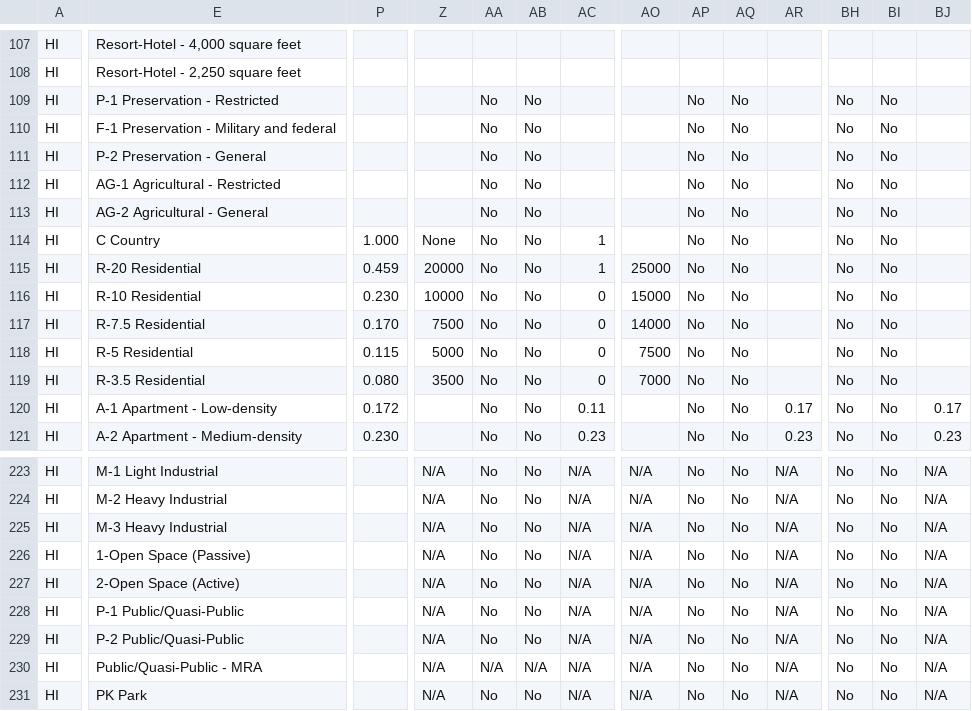
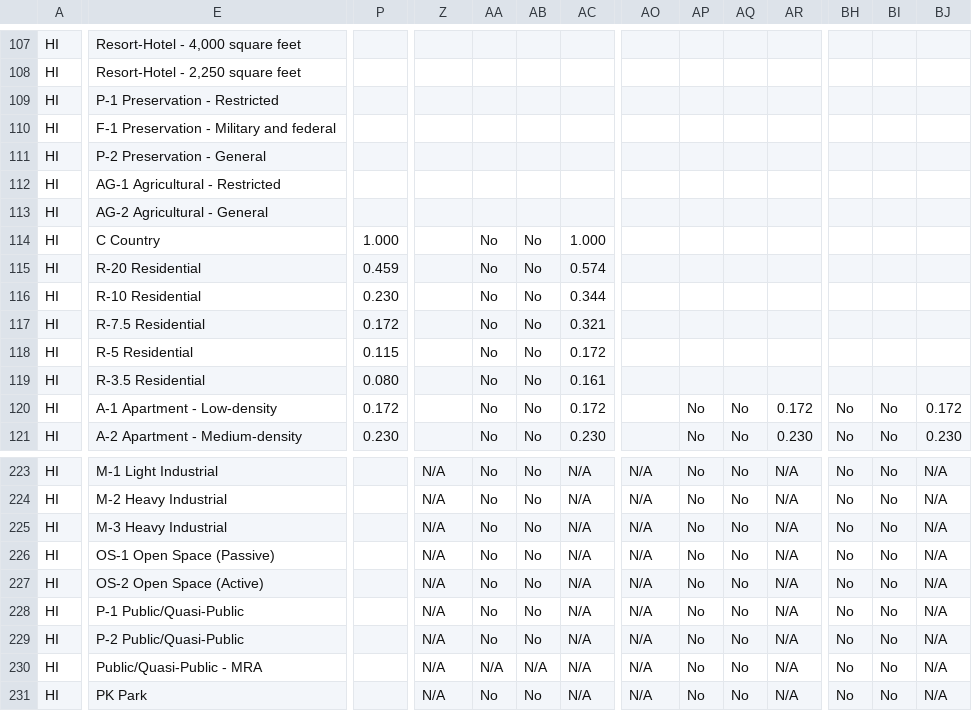
Before and after one commit to zoningatlas/web-map, a CSV file: data/hawaii-zoning-data.csv, drawn as a sheet; only a part is shown, gaps mark what is left out; the diff covers the shown part only; the diff names each change by its address in the sheet, - before the commit and + after, or states it on an @@ line.

```diff
--- a/data/hawaii-zoning-data.csv
+++ b/data/hawaii-zoning-data.csv
-AA109:AA113: No
+AA109:AA113: (empty)
-AB109:AB113: No
+AB109:AB113: (empty)
-AP109:AP119: No
+AP109:AP119: (empty)
-AQ109:AQ119: No
+AQ109:AQ119: (empty)
-BH109:BH119: No
+BH109:BH119: (empty)
-BI109:BI119: No
+BI109:BI119: (empty)
-Z114: None
+Z114: (empty)
-AC114: 1
+AC114: 1.000
-Z115: 20000
+Z115: (empty)
-AC115: 1
+AC115: 0.574
-AO115: 25000
+AO115: (empty)
-Z116: 10000
+Z116: (empty)
-AC116: 0
+AC116: 0.344
-AO116: 15000
+AO116: (empty)
-P117: 0.170
+P117: 0.172
-Z117: 7500
+Z117: (empty)
-AC117: 0
+AC117: 0.321
-AO117: 14000
+AO117: (empty)
-Z118: 5000
+Z118: (empty)
-AC118: 0
+AC118: 0.172
-AO118: 7500
+AO118: (empty)
-Z119: 3500
+Z119: (empty)
-AC119: 0
+AC119: 0.161
-AO119: 7000
+AO119: (empty)
-AC120: 0.11
+AC120: 0.172
-AR120: 0.17
+AR120: 0.172
-BJ120: 0.17
+BJ120: 0.172
-AC121: 0.23
+AC121: 0.230
-AR121: 0.23
+AR121: 0.230
-BJ121: 0.23
+BJ121: 0.230
-E226: 1-Open Space (Passive)
+E226: OS-1 Open Space (Passive)
-E227: 2-Open Space (Active)
+E227: OS-2 Open Space (Active)
```
Also changed, not shown: 90 edited cells elsewhere in this file.
